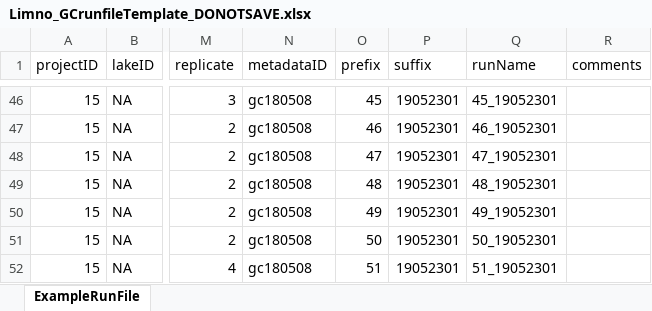
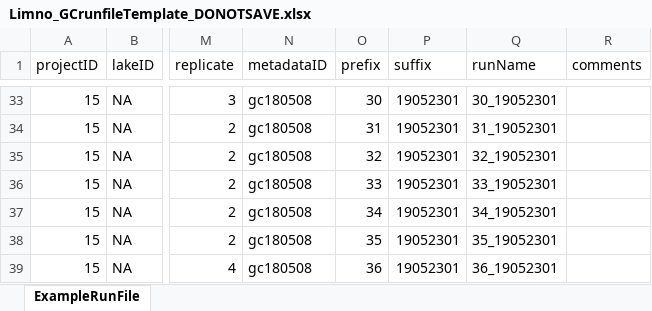
Before and after one commit to brittnibertolet/gc2019underc, an Excel workbook: templates/Limno_GCrunfileTemplate_DONOTSAVE.xlsx, sheet ExampleRunFile, drawn as a sheet; only a part is shown, gaps mark what is left out; values as stored, in another font and other column widths than the file's, no borders; addresses are those after the commit; the diff covers the shown part only; the diff names each change by its address in the sheet, - before the commit and + after, or states it on an @@ line.

```diff
--- a/templates/Limno_GCrunfileTemplate_DONOTSAVE.xlsx (sheet ExampleRunFile)
+++ b/templates/Limno_GCrunfileTemplate_DONOTSAVE.xlsx (sheet ExampleRunFile)
-O33 (prefix): 45
+O33 (prefix): 30
-Q33 (runName): 45_19052301
+Q33 (runName): 30_19052301
-O34 (prefix): 46
+O34 (prefix): 31
-Q34 (runName): 46_19052301
+Q34 (runName): 31_19052301
-O35 (prefix): 47
+O35 (prefix): 32
-Q35 (runName): 47_19052301
+Q35 (runName): 32_19052301
-O36 (prefix): 48
+O36 (prefix): 33
-Q36 (runName): 48_19052301
+Q36 (runName): 33_19052301
-O37 (prefix): 49
+O37 (prefix): 34
-Q37 (runName): 49_19052301
+Q37 (runName): 34_19052301
-O38 (prefix): 50
+O38 (prefix): 35
-Q38 (runName): 50_19052301
+Q38 (runName): 35_19052301
-O39 (prefix): 51
+O39 (prefix): 36
-Q39 (runName): 51_19052301
+Q39 (runName): 36_19052301
```
Also changed, not shown: 11 added rows, 24 removed rows, 45 edited cells and cell formats elsewhere in this sheet, 11 other files.
